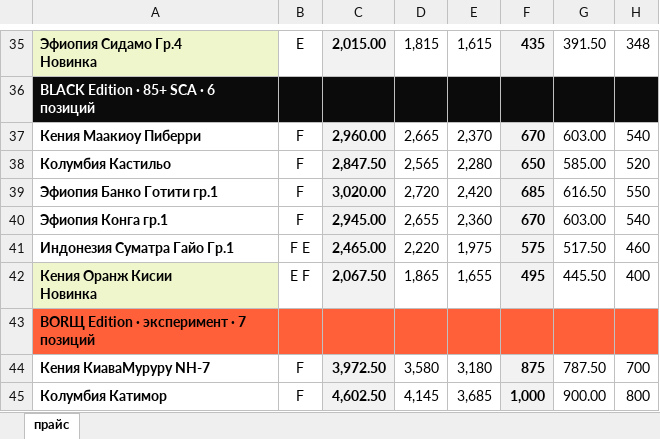
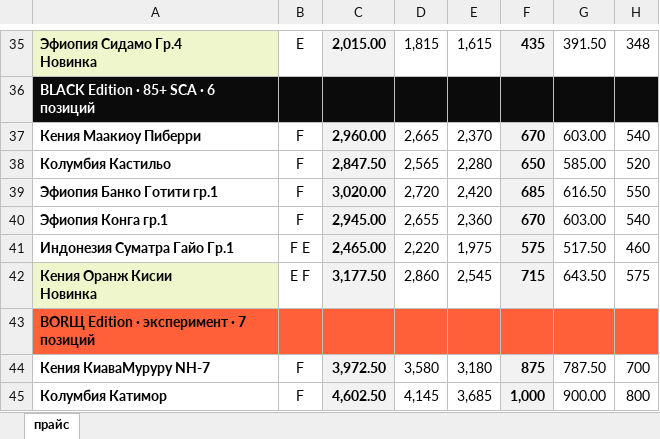
Before and after one commit to dimt1983/TG-BOT, an Excel workbook: tma_static/data/Roastberry_Прайс_2026.xlsx, sheet прайс, drawn as a sheet; only a part is shown, gaps mark what is left out; values as stored, in another font and other column widths than the file's, no borders; the diff names each change by its address in the sheet, - before the commit and + after, or states it on an @@ line.

```diff
--- a/tma_static/data/Roastberry_Прайс_2026.xlsx (sheet прайс)
+++ b/tma_static/data/Roastberry_Прайс_2026.xlsx (sheet прайс)
-C42: 2,067.50
+C42: 3,177.50
-D42: 1,865
+D42: 2,860
-E42: 1,655
+E42: 2,545
-F42: 495
+F42: 715
-G42: 445.50
+G42: 643.50
-H42: 400
+H42: 575
```
Also changed, not shown: 1 other file.
